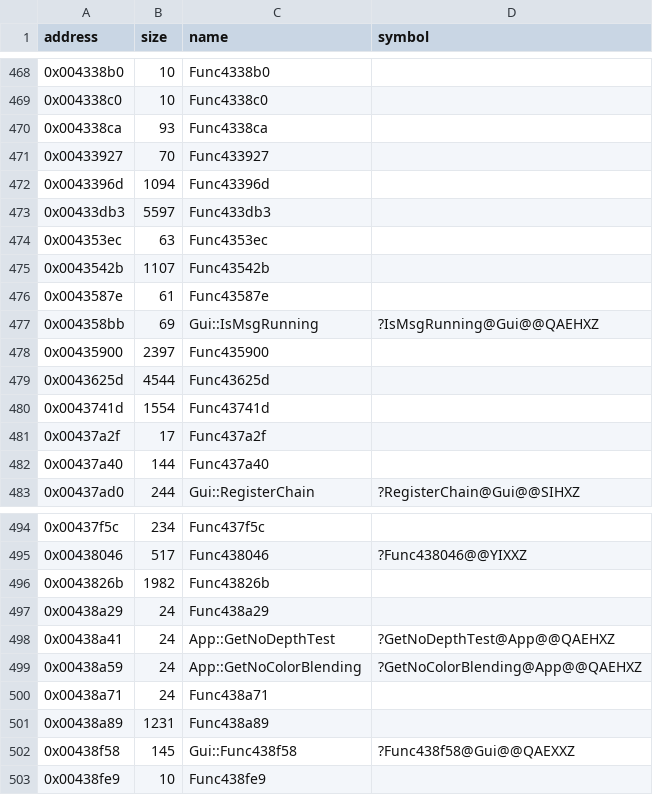
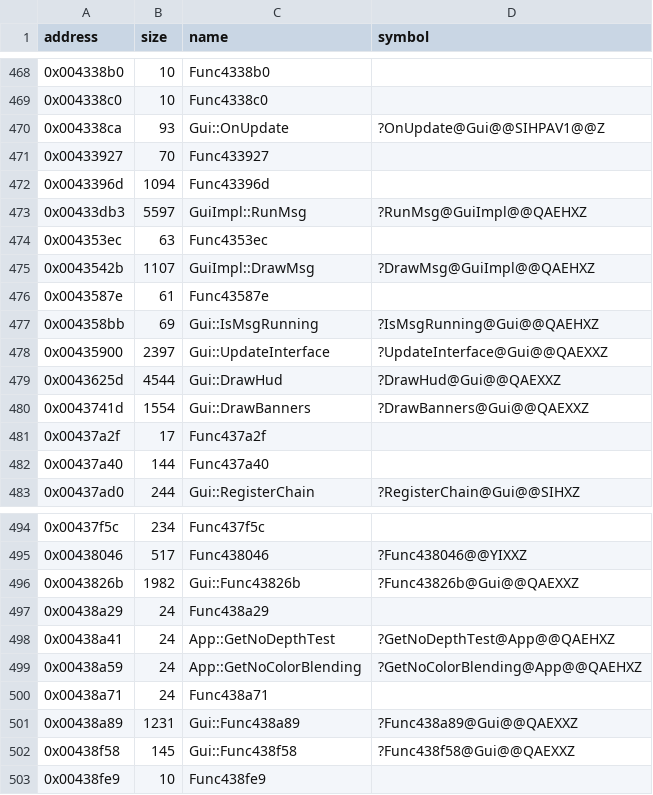
Before and after one commit to Cirno-Labs/th08, a CSV file: config/symbols.csv, drawn as a sheet; only a part is shown, gaps mark what is left out.

```diff
--- a/config/symbols.csv
+++ b/config/symbols.csv
@@ -469,13 +469,13 @@ address,size,name,symbol
 0x004338c0,10,Func4338c0,
-0x004338ca,93,Func4338ca,
+0x004338ca,93,Gui::OnUpdate,?OnUpdate@Gui@@SIHPAV1@@Z
 0x00433927,70,Func433927,
 0x0043396d,1094,Func43396d,
-0x00433db3,5597,Func433db3,
+0x00433db3,5597,GuiImpl::RunMsg,?RunMsg@GuiImpl@@QAEHXZ
 0x004353ec,63,Func4353ec,
-0x0043542b,1107,Func43542b,
+0x0043542b,1107,GuiImpl::DrawMsg,?DrawMsg@GuiImpl@@QAEHXZ
 0x0043587e,61,Func43587e,
 0x004358bb,69,Gui::IsMsgRunning,?IsMsgRunning@Gui@@QAEHXZ
-0x00435900,2397,Func435900,
-0x0043625d,4544,Func43625d,
-0x0043741d,1554,Func43741d,
+0x00435900,2397,Gui::UpdateInterface,?UpdateInterface@Gui@@QAEXXZ
+0x0043625d,4544,Gui::DrawHud,?DrawHud@Gui@@QAEXXZ
+0x0043741d,1554,Gui::DrawBanners,?DrawBanners@Gui@@QAEXXZ
 0x00437a2f,17,Func437a2f,
@@ -495,3 +495,3 @@ address,size,name,symbol
 0x00438046,517,Func438046,?Func438046@@YIXXZ
-0x0043826b,1982,Func43826b,
+0x0043826b,1982,Gui::Func43826b,?Func43826b@Gui@@QAEXXZ
 0x00438a29,24,Func438a29,
@@ -500,3 +500,3 @@ address,size,name,symbol
 0x00438a71,24,Func438a71,
-0x00438a89,1231,Func438a89,
+0x00438a89,1231,Gui::Func438a89,?Func438a89@Gui@@QAEXXZ
 0x00438f58,145,Gui::Func438f58,?Func438f58@Gui@@QAEXXZ
```
Also changed, not shown: 3 other files.
